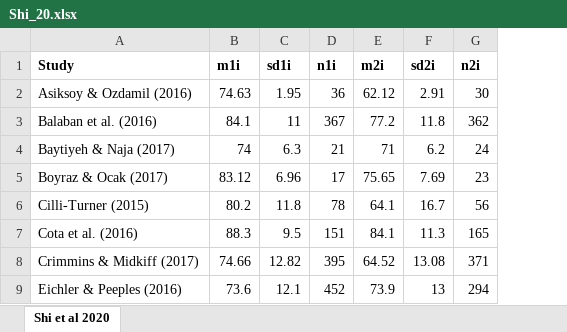
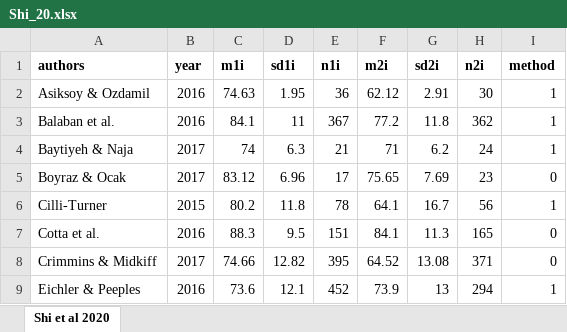
Before and after one commit to rannveiggs/course, an Excel workbook: Shi_20.xlsx, sheet Shi et al 2020, drawn as a sheet; only a part is shown; values as stored, in another font and other column widths than the file's, no borders; removed rows and columns are numbered as before the commit, all else as after; the diff names each change by its address in the sheet, - before the commit and + after, or states it on an @@ line.

```diff
--- a/Shi_20.xlsx (sheet Shi et al 2020)
+++ b/Shi_20.xlsx (sheet Shi et al 2020)
-column A (Study), rows 2-9: Asiksoy & Ozdamil (2016) | Balaban et al. (2016) | Baytiyeh & Naja (2017) | Boyraz & Ocak (2017) | Cilli-Turner (2015) | Cota et al. (2016) | Crimmins & Midkiff (2017) | Eichler & Peeples (2016)
+column A (authors), rows 2-9: Asiksoy & Ozdamil | Balaban et al. | Baytiyeh & Naja | Boyraz & Ocak | Cilli-Turner | Cotta et al. | Crimmins & Midkiff | Eichler & Peeples
+column B (year), rows 2-9: 2016 | 2016 | 2017 | 2017 | 2015 | 2016 | 2017 | 2016
+column I (method), rows 2-9: 1 | 1 | 1 | 0 | 1 | 0 | 0 | 1
```
Also changed, not shown: 1 other file.
